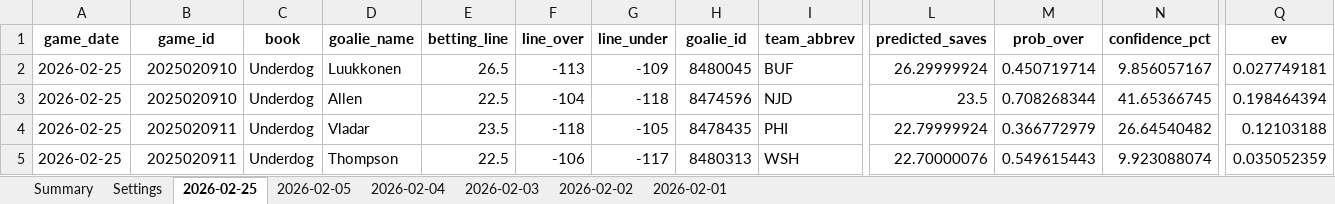
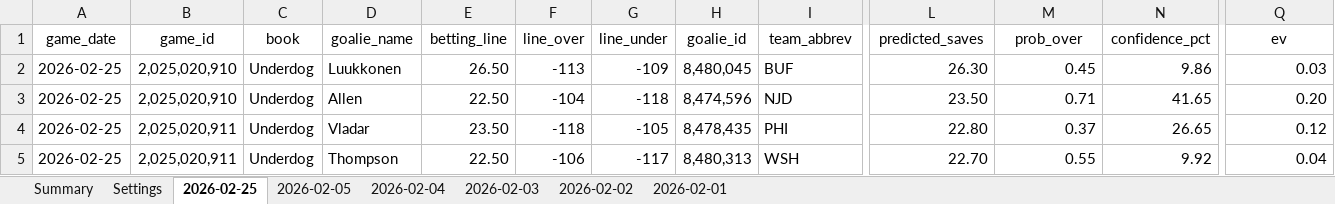
Before and after one commit to jjakemoss/saves-model-v3, an Excel workbook: betting_tracker.xlsx, sheet 2026-02-25, drawn as a sheet; only a part is shown, gaps mark what is left out; values as stored, in another font and other column widths than the file's, no borders; the diff covers the shown part only; the diff names each change by its address in the sheet, - before the commit and + after, or states it on an @@ line.

Commit message:
Update betting_tracker.xlsx

```diff
--- a/betting_tracker.xlsx (sheet 2026-02-25)
+++ b/betting_tracker.xlsx (sheet 2026-02-25)
-A1:Q1 bold: on
+A1:Q1 bold: off
-B2:B3 (game_id): 2025020910
+B2:B3 (game_id): 2,025,020,910
-E2 (betting_line): 26.5
+E2 (betting_line): 26.50
-H2 (goalie_id): 8480045
+H2 (goalie_id): 8,480,045
-L2 (predicted_saves): 26.29999924
+L2 (predicted_saves): 26.30
-M2 (prob_over): 0.450719714
+M2 (prob_over): 0.45
-N2 (confidence_pct): 9.856057167
+N2 (confidence_pct): 9.86
-Q2 (ev): 0.027749181
+Q2 (ev): 0.03
-E3 (betting_line): 22.5
+E3 (betting_line): 22.50
-H3 (goalie_id): 8474596
+H3 (goalie_id): 8,474,596
-L3 (predicted_saves): 23.5
+L3 (predicted_saves): 23.50
-M3 (prob_over): 0.708268344
+M3 (prob_over): 0.71
-N3 (confidence_pct): 41.65366745
+N3 (confidence_pct): 41.65
-Q3 (ev): 0.198464394
+Q3 (ev): 0.20
-B4:B5 (game_id): 2025020911
+B4:B5 (game_id): 2,025,020,911
-E4 (betting_line): 23.5
+E4 (betting_line): 23.50
-H4 (goalie_id): 8478435
+H4 (goalie_id): 8,478,435
-L4 (predicted_saves): 22.79999924
+L4 (predicted_saves): 22.80
-M4 (prob_over): 0.366772979
+M4 (prob_over): 0.37
-N4 (confidence_pct): 26.64540482
+N4 (confidence_pct): 26.65
-Q4 (ev): 0.12103188
+Q4 (ev): 0.12
-E5 (betting_line): 22.5
+E5 (betting_line): 22.50
-H5 (goalie_id): 8480313
+H5 (goalie_id): 8,480,313
-L5 (predicted_saves): 22.70000076
+L5 (predicted_saves): 22.70
-M5 (prob_over): 0.549615443
+M5 (prob_over): 0.55
-N5 (confidence_pct): 9.923088074
+N5 (confidence_pct): 9.92
-Q5 (ev): 0.035052359
+Q5 (ev): 0.04
```
Also changed, not shown: 11 added rows, 233 edited cells and cell formats elsewhere in this sheet.
